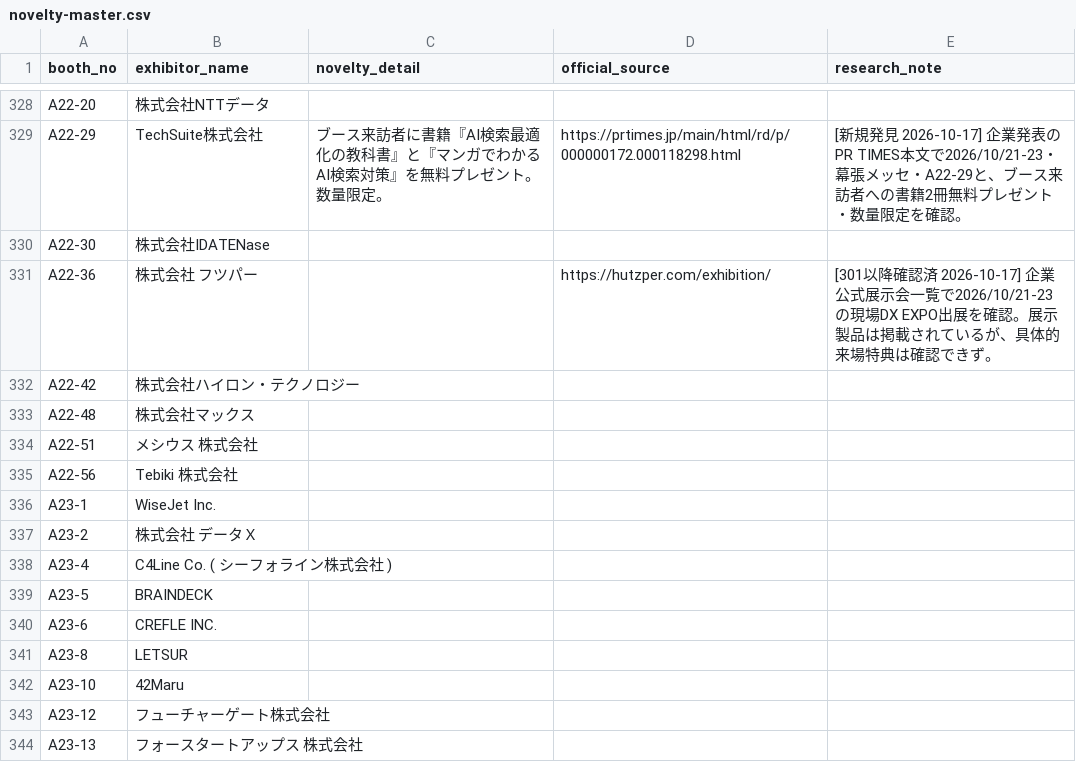
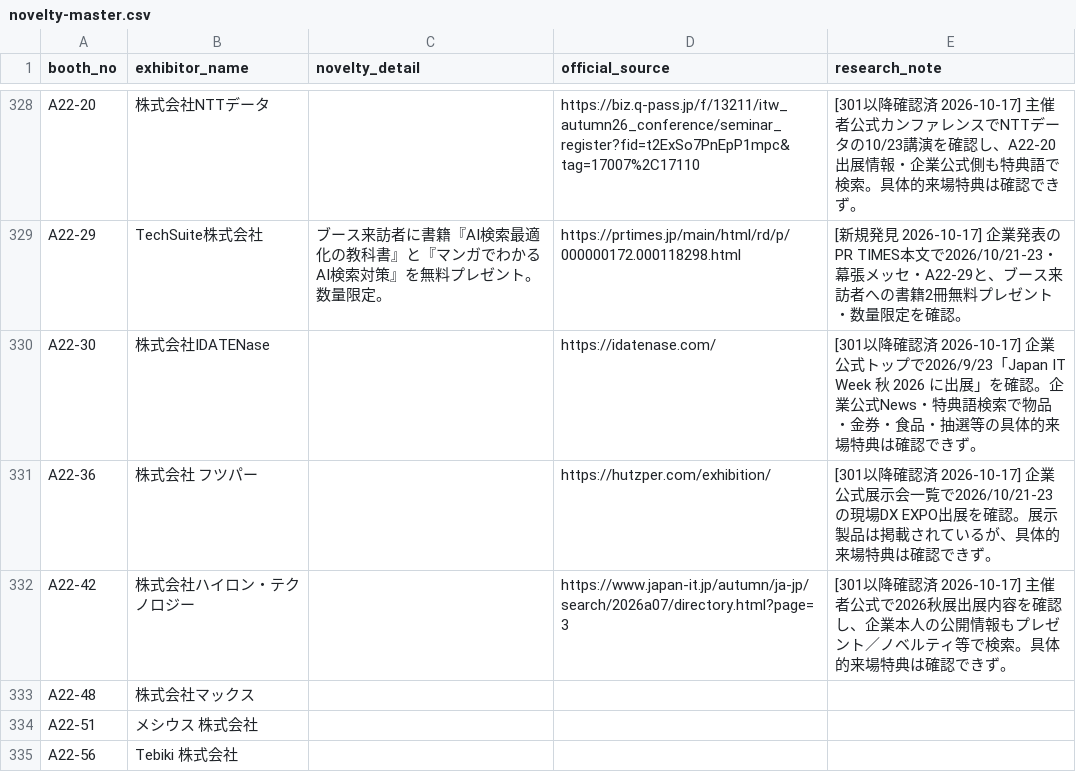
Before and after one commit to rensei11/01-event, a CSV file: research/japan-it-week-autumn-2026/novelty-master.csv, drawn as a sheet; only a part is shown, gaps mark what is left out; the shorter side is filled out with more unchanged rows; the diff covers the shown part only; the diff names each change by its address in the sheet, - before the commit and + after, or states it on an @@ line.

Commit message:
Japan IT Week秋2026: audit sixth 20 exhibitors for visitor benefits

```diff
--- a/research/japan-it-week-autumn-2026/novelty-master.csv
+++ b/research/japan-it-week-autumn-2026/novelty-master.csv
-D328 (official_source): (empty)
+D328 (official_source): https://biz.q-pass.jp/f/13211/itw_autumn26_conference/seminar_register?fid=t2ExSo7PnEpP1mpc&tag=17007%2C17110
-E328 (research_note): (empty)
+E328 (research_note): [301以降確認済 2026-10-17] 主催者公式カンファレンスでNTTデータの10/23講演を確認し、A22-20出展情報・企業公式側も特典語で検索。具体的来場特典は確認できず。
-D330 (official_source): (empty)
+D330 (official_source): https://idatenase.com/
-E330 (research_note): (empty)
+E330 (research_note): [301以降確認済 2026-10-17] 企業公式トップで2026/9/23「Japan IT Week 秋 2026 に出展」を確認。企業公式News・特典語検索で物品・金券・食品・抽選等の具体的来場特典は確認できず。
-D332 (official_source): (empty)
+D332 (official_source): https://www.japan-it.jp/autumn/ja-jp/search/2026a07/directory.html?page=3
-E332 (research_note): (empty)
+E332 (research_note): [301以降確認済 2026-10-17] 主催者公式で2026秋展出展内容を確認し、企業本人の公開情報もプレゼント／ノベルティ等で検索。具体的来場特典は確認できず。
```
Also changed, not shown: 34 edited cells elsewhere in this file.
